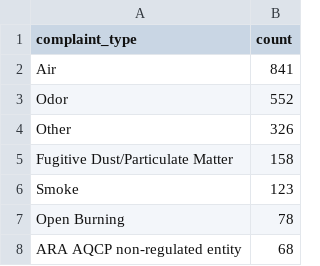
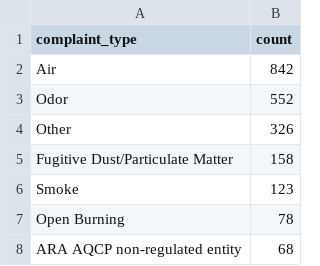
Before and after one commit to anastasiajourno/live_pipeline, a CSV file: exported_data/complaint_type_frequency.csv, drawn as a sheet; only a part is shown.

```diff
--- a/exported_data/complaint_type_frequency.csv
+++ b/exported_data/complaint_type_frequency.csv
@@ -1,3 +1,3 @@
 complaint_type,count
-Air,841
+Air,842
 Odor,552
```
Also changed, not shown: exported_data/all_complaints.csv, exported_data/county_frequency.csv, 1 other file.
